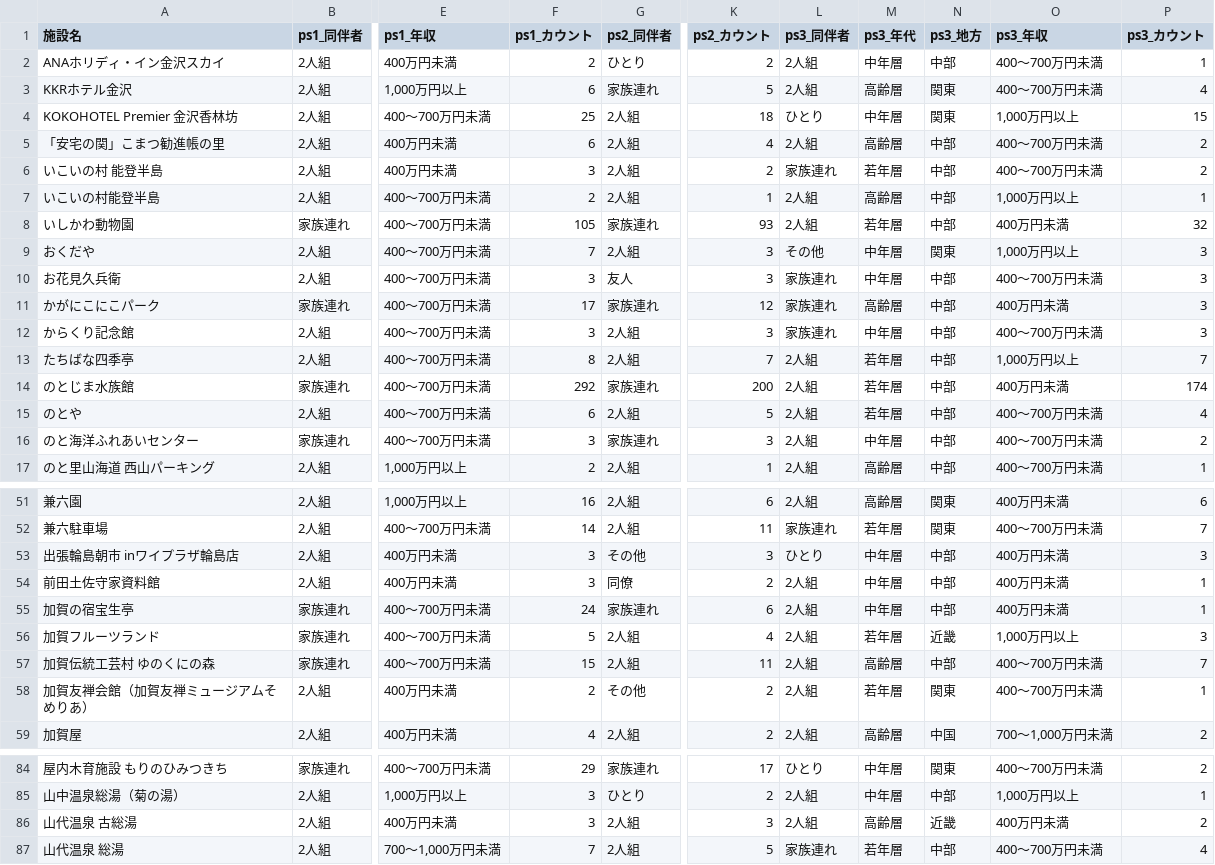
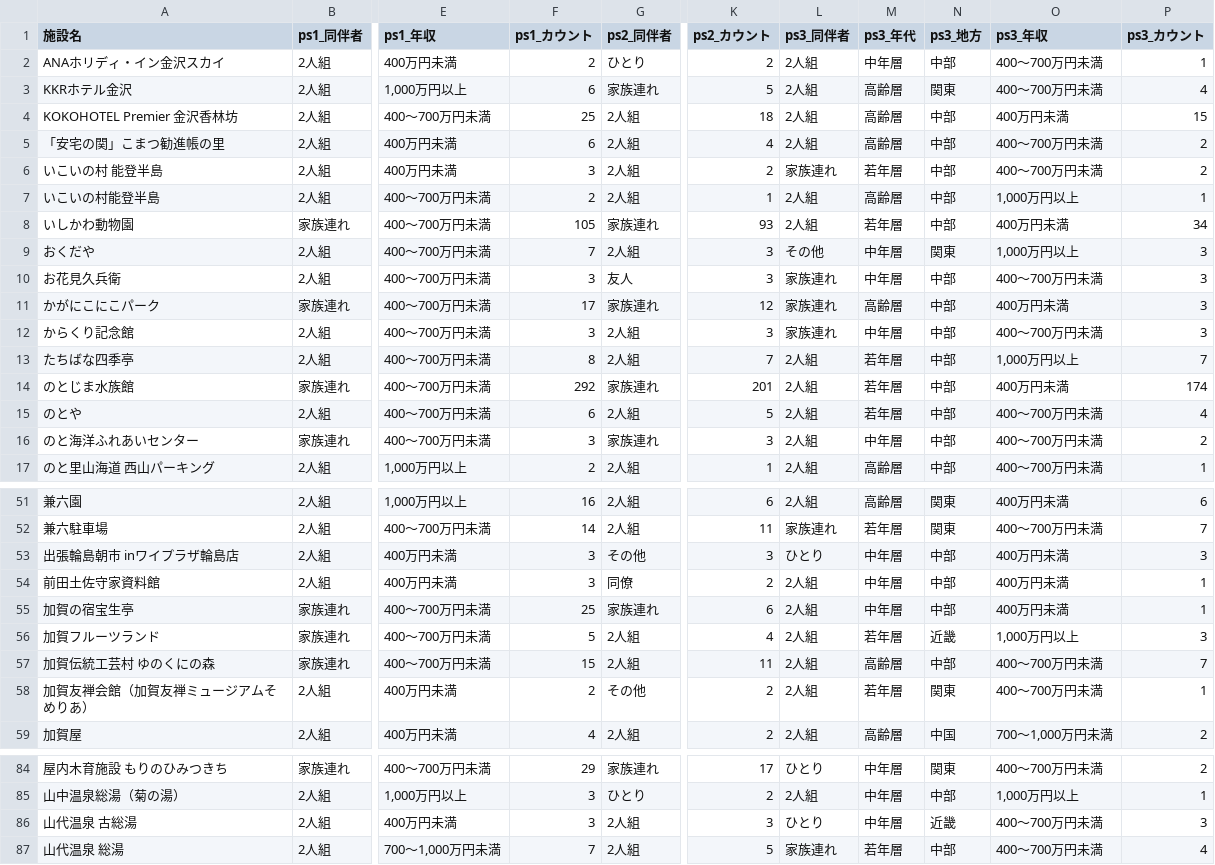
Before and after one commit to codefornoto/TIFO, a CSV file: ishikawa/milli_persona.csv, drawn as a sheet; only a part is shown, gaps mark what is left out; the diff names each change by its address in the sheet, - before the commit and + after, or states it on an @@ line.

```diff
--- a/ishikawa/milli_persona.csv
+++ b/ishikawa/milli_persona.csv
-L4 (ps3_同伴者): ひとり
+L4 (ps3_同伴者): 2人組
-M4 (ps3_年代): 中年層
+M4 (ps3_年代): 高齢層
-N4 (ps3_地方): 関東
+N4 (ps3_地方): 中部
-O4 (ps3_年収): 1,000万円以上
+O4 (ps3_年収): 400万円未満
-P8 (ps3_カウント): 32
+P8 (ps3_カウント): 34
-K14 (ps2_カウント): 200
+K14 (ps2_カウント): 201
-F55 (ps1_カウント): 24
+F55 (ps1_カウント): 25
-L86 (ps3_同伴者): 2人組
+L86 (ps3_同伴者): ひとり
-M86 (ps3_年代): 高齢層
+M86 (ps3_年代): 中年層
-O86 (ps3_年収): 400万円未満
+O86 (ps3_年収): 400～700万円未満
-P86 (ps3_カウント): 2
+P86 (ps3_カウント): 3
```
Also changed, not shown: ishikawa/milli_score.csv, 1 other file.
